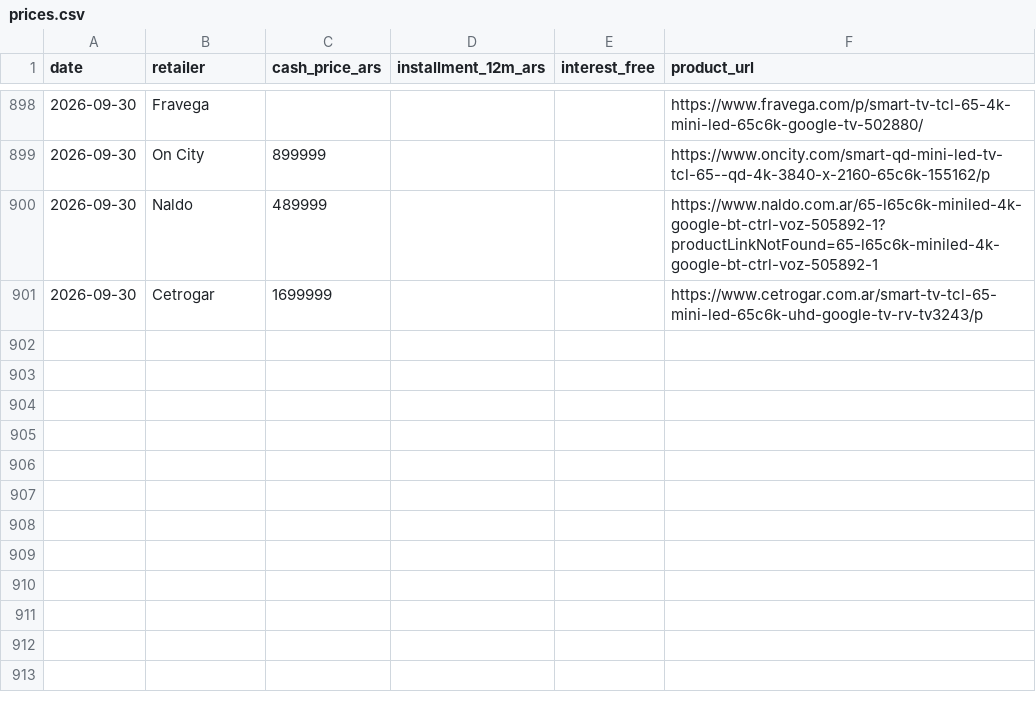
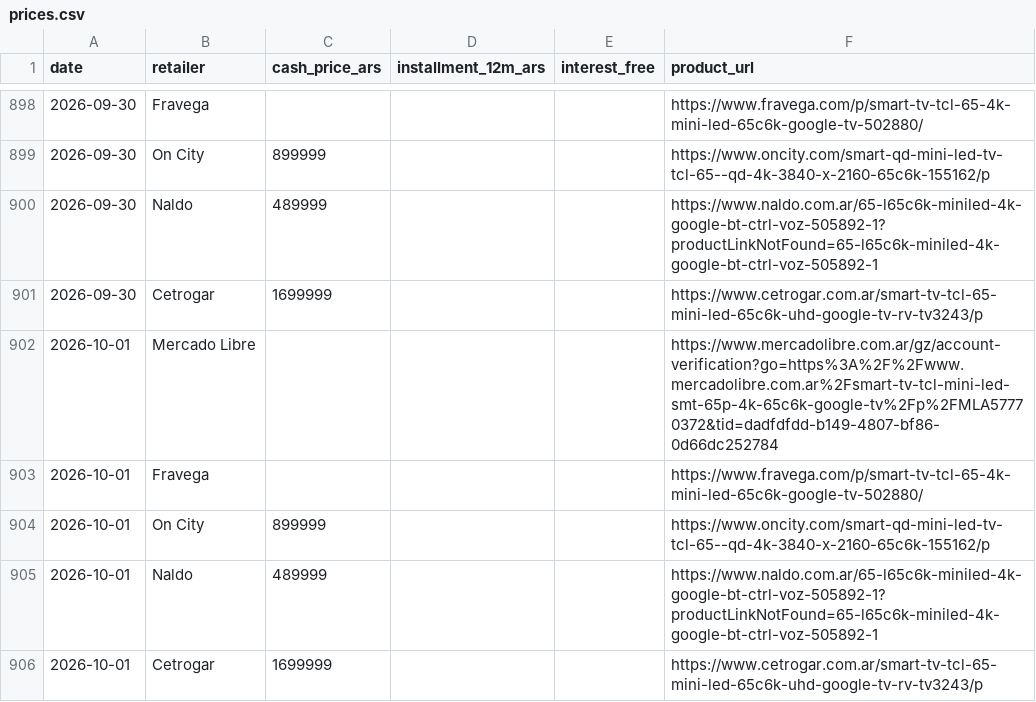
Before and after one commit to marcos1981claude/TCL, a CSV file: data/prices.csv, drawn as a sheet; only a part is shown, gaps mark what is left out.

```diff
--- a/data/prices.csv
+++ b/data/prices.csv
@@ -901 +901,6 @@ date,retailer,cash_price_ars,installment_12m_ars,interest_free,product_url
 2026-09-30,Cetrogar,1699999,,,https://www.cetrogar.com.ar/smart-tv-tcl-65-mini-led-65c6k-uhd-google-tv-rv-tv3243/p
+2026-10-01,Mercado Libre,,,,https://www.mercadolibre.com.ar/gz/account-verification?go=https%3A%2F%2Fwww.mercadolibre.com.ar%2Fsmart-tv-tcl-mini-led-smt-65p-4k-65c6k-google-tv%2Fp%2FMLA57770372&tid=dadfdfdd-b149-4807-bf86-0d66dc252784
+2026-10-01,Fravega,,,,https://www.fravega.com/p/smart-tv-tcl-65-4k-mini-led-65c6k-google-tv-502880/
+2026-10-01,On City,899999,,,https://www.oncity.com/smart-qd-mini-led-tv-tcl-65--qd-4k-3840-x-2160-65c6k-155162/p
+2026-10-01,Naldo,489999,,,https://www.naldo.com.ar/65-l65c6k-miniled-4k-google-bt-ctrl-voz-505892-1?productLinkNotFound=65-l65c6k-miniled-4k-google-bt-ctrl-voz-505892-1
+2026-10-01,Cetrogar,1699999,,,https://www.cetrogar.com.ar/smart-tv-tcl-65-mini-led-65c6k-uhd-google-tv-rv-tv3243/p
```
